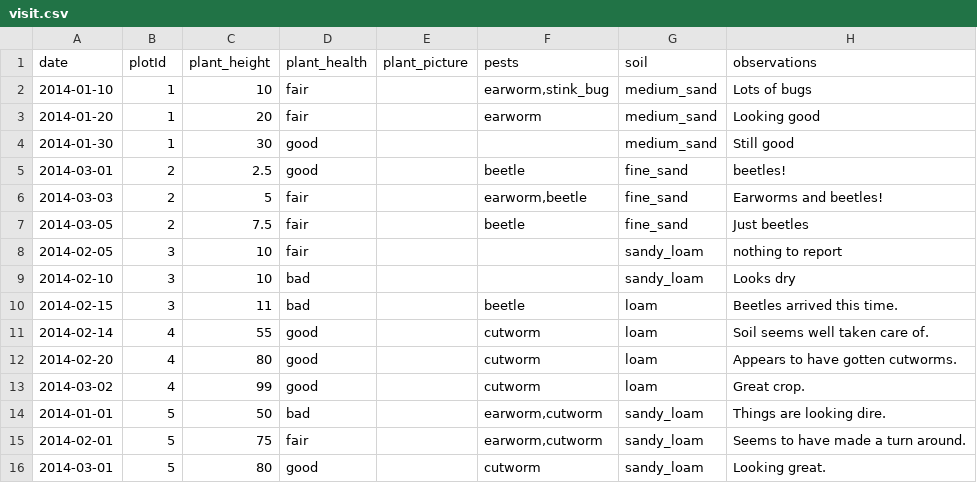
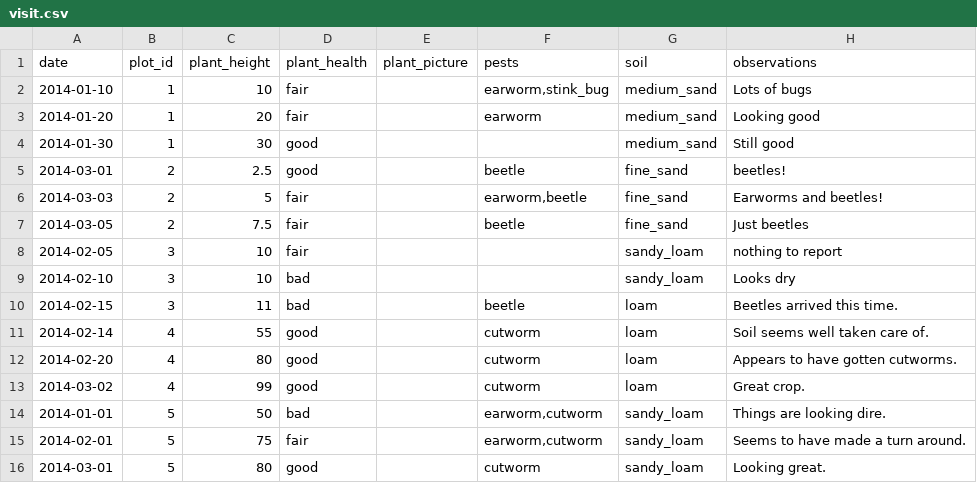
Before and after one commit to magogt/opendatakit.survey-js-clean, a CSV file: app/assets/csv/visit.csv, drawn as a sheet; the diff names each change by its address in the sheet, - before the commit and + after, or states it on an @@ line.

```diff
--- a/app/assets/csv/visit.csv
+++ b/app/assets/csv/visit.csv
-B1: plotId
+B1: plot_id
```
Also changed, not shown: 7 other files.
